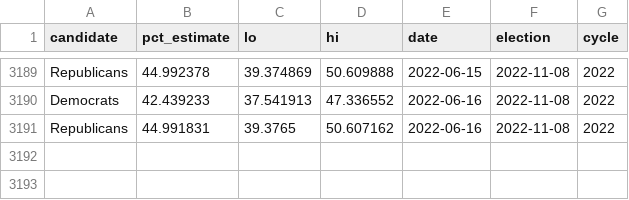
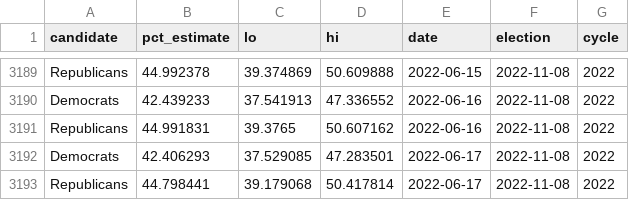
Before and after one commit to dcadata/michigan-voter-status, a CSV file: data/generic_ballot_averages.csv, drawn as a sheet; only a part is shown, gaps mark what is left out; the diff names each change by its address in the sheet, - before the commit and + after, or states it on an @@ line.

```diff
--- a/data/generic_ballot_averages.csv
+++ b/data/generic_ballot_averages.csv
+row 3192: Democrats | 42.406293 | 37.529085 | 47.283501 | 2022-06-17 | 2022-11-08 | 2022
+row 3193: Republicans | 44.798441 | 39.179068 | 50.417814 | 2022-06-17 | 2022-11-08 | 2022
```
Also changed, not shown: 1 other file.
